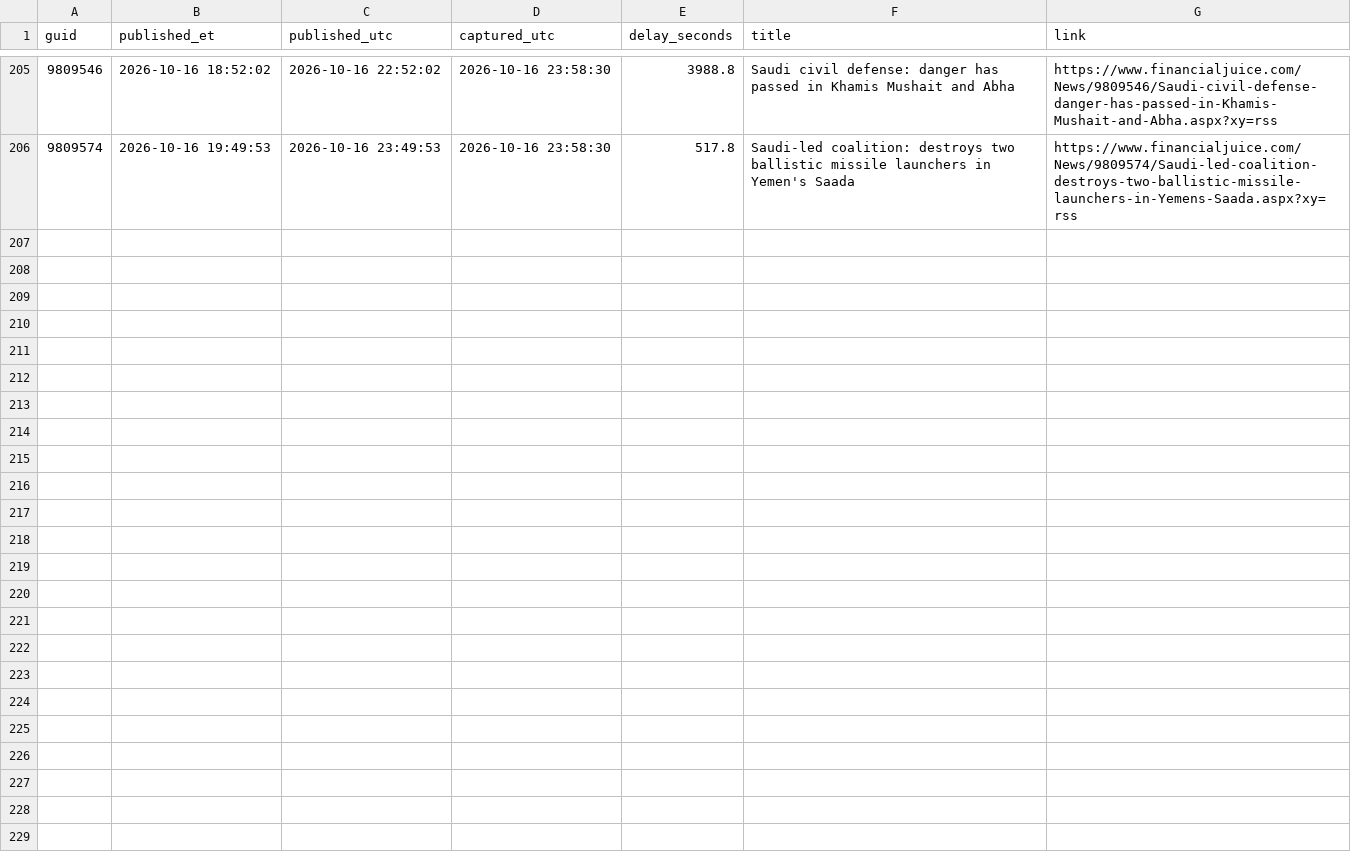
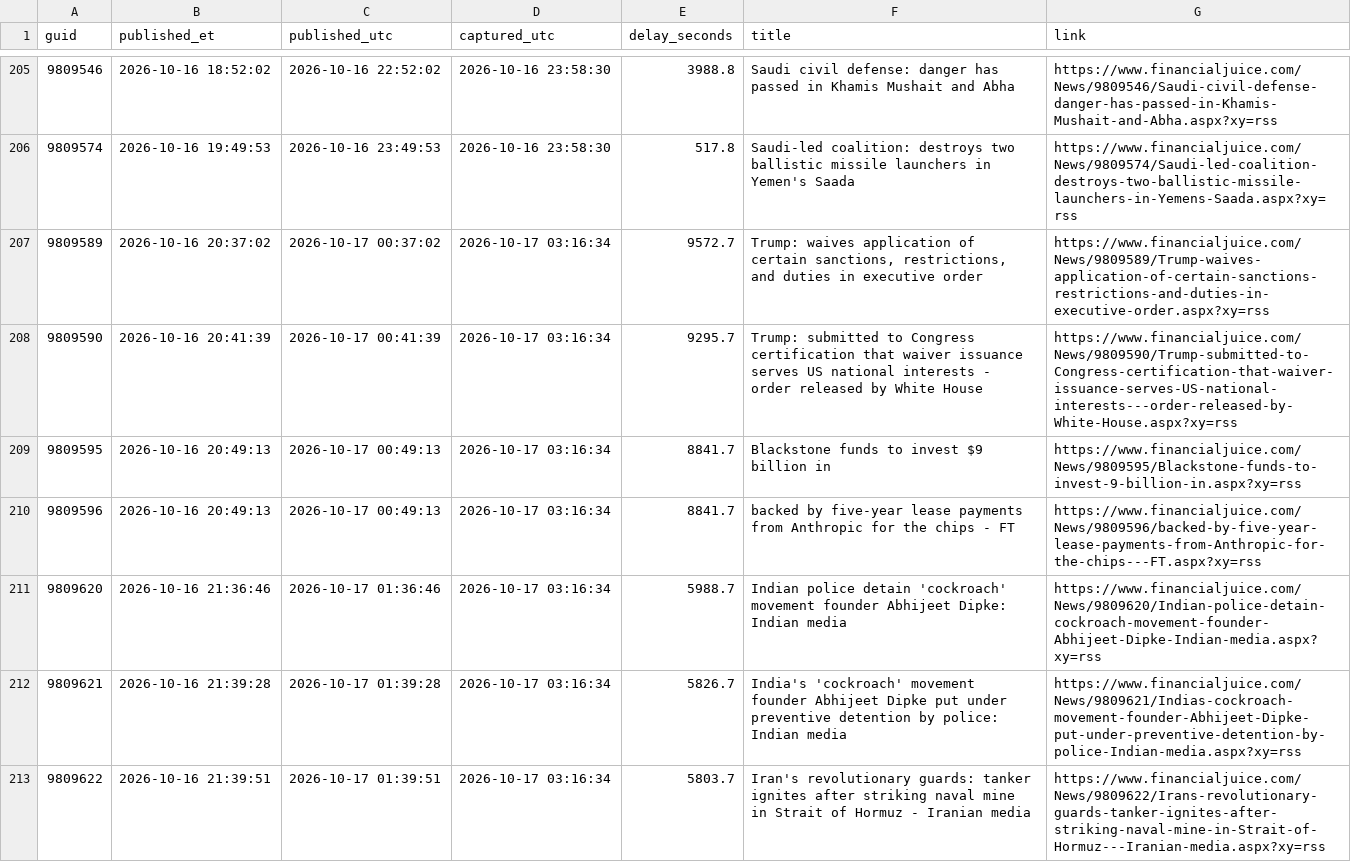
Before and after one commit to marcusa23-a11y/fj, a CSV file: daily/2026-10-16.csv, drawn as a sheet; only a part is shown, gaps mark what is left out.

```diff
--- a/daily/2026-10-16.csv
+++ b/daily/2026-10-16.csv
@@ -206 +206,8 @@ guid,published_et,published_utc,captured_utc,delay_seconds,title,link
 9809574,2026-10-16 19:49:53,2026-10-16 23:49:53,2026-10-16 23:58:30,517.8,Saudi-led coalition: destroys two ballistic missile launchers in Yemen's Saada,https://www.financialjuice.com/News/9809574/Saudi-led-coalition-destroys-two-ballistic-missile-launchers-in-Yemens-Saada.aspx?xy=rss
+9809589,2026-10-16 20:37:02,2026-10-17 00:37:02,2026-10-17 03:16:34,9572.7,"Trump: waives application of certain sanctions, restrictions, and duties in executive order",https://www.financialjuice.com/News/9809589/Trump-waives-application-of-certain-sanctions-restrictions-and-duties-in-executive-order.aspx?xy=rss
+9809590,2026-10-16 20:41:39,2026-10-17 00:41:39,2026-10-17 03:16:34,9295.7,Trump: submitted to Congress certification that waiver issuance serves US national interests - order released by White House,https://www.financialjuice.com/News/9809590/Trump-submitted-to-Congress-certification-that-waiver-issuance-serves-US-national-interests---order-released-by-White-House.aspx?xy=rss
+9809595,2026-10-16 20:49:13,2026-10-17 00:49:13,2026-10-17 03:16:34,8841.7,Blackstone funds to invest $9 billion in,https://www.financialjuice.com/News/9809595/Blackstone-funds-to-invest-9-billion-in.aspx?xy=rss
+9809596,2026-10-16 20:49:13,2026-10-17 00:49:13,2026-10-17 03:16:34,8841.7,backed by five-year lease payments from Anthropic for the chips - FT,https://www.financialjuice.com/News/9809596/backed-by-five-year-lease-payments-from-Anthropic-for-the-chips---FT.aspx?xy=rss
+9809620,2026-10-16 21:36:46,2026-10-17 01:36:46,2026-10-17 03:16:34,5988.7,Indian police detain 'cockroach' movement founder Abhijeet Dipke: Indian media,https://www.financialjuice.com/News/9809620/Indian-police-detain-cockroach-movement-founder-Abhijeet-Dipke-Indian-media.aspx?xy=rss
+9809621,2026-10-16 21:39:28,2026-10-17 01:39:28,2026-10-17 03:16:34,5826.7,India's 'cockroach' movement founder Abhijeet Dipke put under preventive detention by police: Indian media,https://www.financialjuice.com/News/9809621/Indias-cockroach-movement-founder-Abhijeet-Dipke-put-under-preventive-detention-by-police-Indian-media.aspx?xy=rss
+9809622,2026-10-16 21:39:51,2026-10-17 01:39:51,2026-10-17 03:16:34,5803.7,Iran's revolutionary guards: tanker ignites after striking naval mine in Strait of Hormuz - Iranian media,https://www.financialjuice.com/News/9809622/Irans-revolutionary-guards-tanker-ignites-after-striking-naval-mine-in-Strait-of-Hormuz---Iranian-media.aspx?xy=rss
```
Also changed, not shown: index.csv, 2 other files.
